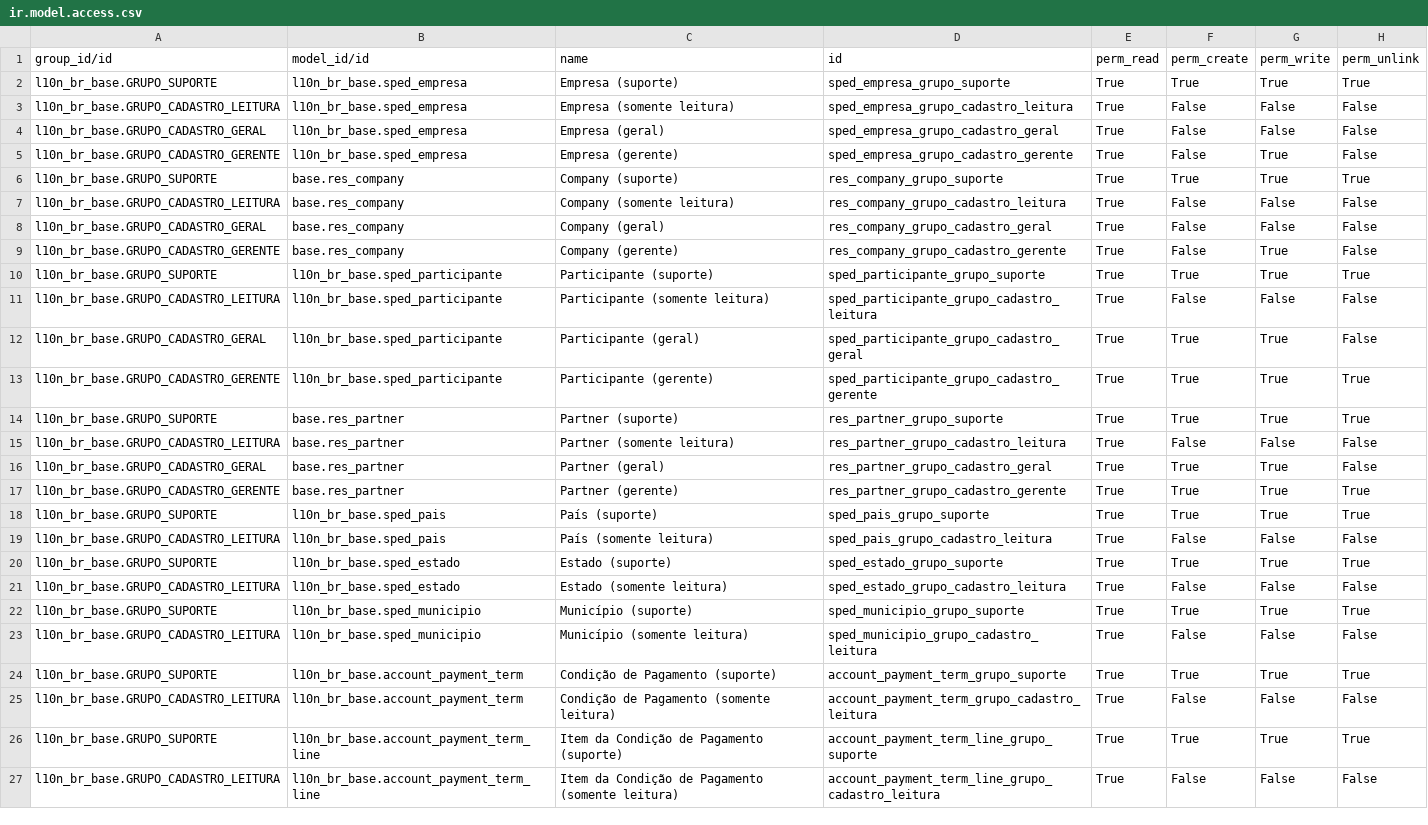
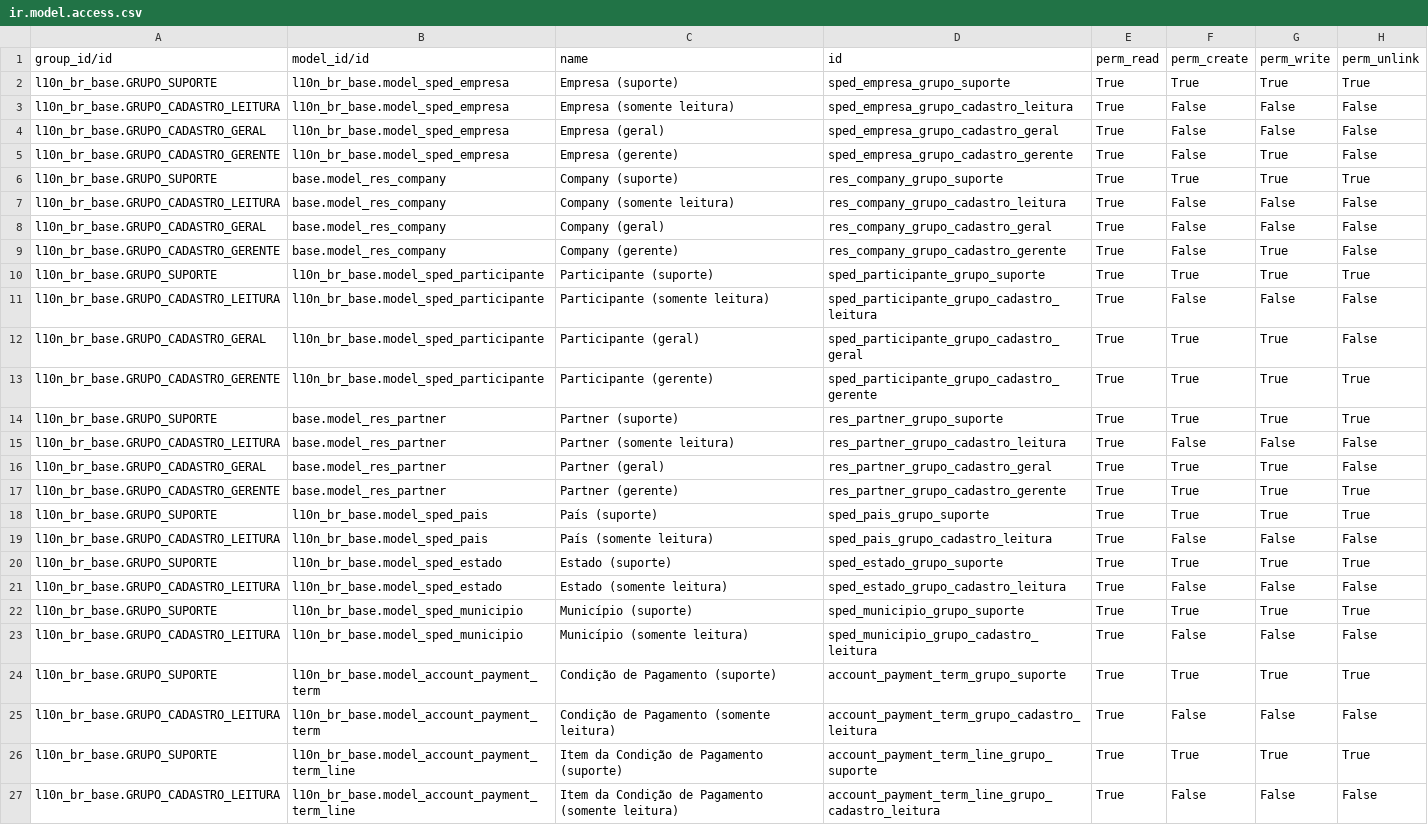
Before and after one commit to odoo-brazil/l10n-brazil, a CSV file: l10n_br_base/security/ir.model.access.csv, drawn as a sheet; the diff names each change by its address in the sheet, - before the commit and + after, or states it on an @@ line.

```diff
--- a/l10n_br_base/security/ir.model.access.csv
+++ b/l10n_br_base/security/ir.model.access.csv
-B2:B5 (model_id/id): l10n_br_base.sped_empresa
+B2:B5 (model_id/id): l10n_br_base.model_sped_empresa
-B6:B9 (model_id/id): base.res_company
+B6:B9 (model_id/id): base.model_res_company
-B10:B13 (model_id/id): l10n_br_base.sped_participante
+B10:B13 (model_id/id): l10n_br_base.model_sped_participante
-B14:B17 (model_id/id): base.res_partner
+B14:B17 (model_id/id): base.model_res_partner
-B18:B19 (model_id/id): l10n_br_base.sped_pais
+B18:B19 (model_id/id): l10n_br_base.model_sped_pais
-B20:B21 (model_id/id): l10n_br_base.sped_estado
+B20:B21 (model_id/id): l10n_br_base.model_sped_estado
-B22:B23 (model_id/id): l10n_br_base.sped_municipio
+B22:B23 (model_id/id): l10n_br_base.model_sped_municipio
-B24:B25 (model_id/id): l10n_br_base.account_payment_term
+B24:B25 (model_id/id): l10n_br_base.model_account_payment_term
-B26:B27 (model_id/id): l10n_br_base.account_payment_term_line
+B26:B27 (model_id/id): l10n_br_base.model_account_payment_term_line
```
Also changed, not shown: 6 other files.
